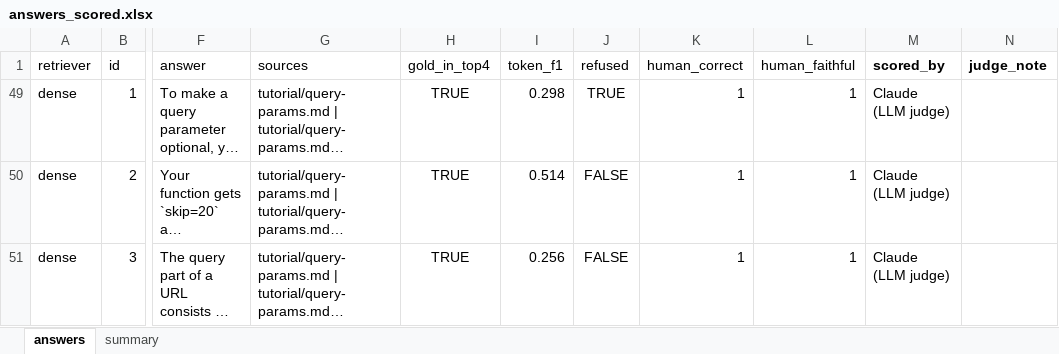
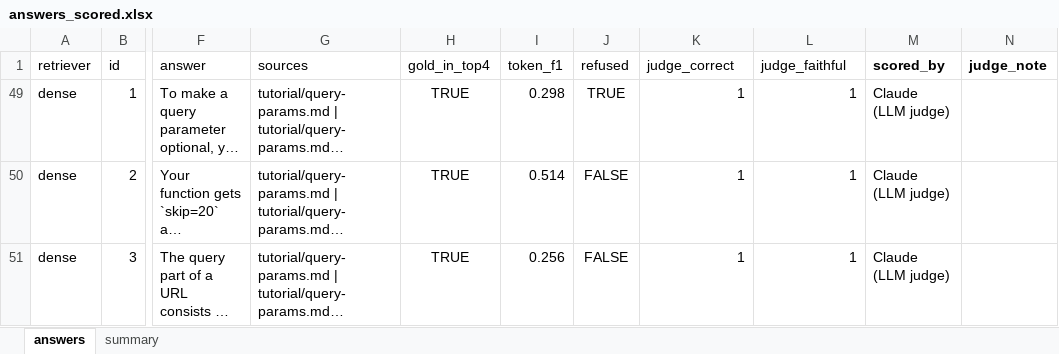
Before and after one commit to simon2130/Fastapi-docs-QA, an Excel workbook: results/answers_scored.xlsx, sheet answers, drawn as a sheet; only a part is shown, gaps mark what is left out; long unchanged cells end in …; values as stored, in another font and other column widths than the file's, no borders; charts and pictures not drawn; the diff names each change by its address in the sheet, - before the commit and + after, or states it on an @@ line.

Commit message:
add FastAPI docs QA evaluation results

```diff
--- a/results/answers_scored.xlsx (sheet answers)
+++ b/results/answers_scored.xlsx (sheet answers)
-K1: human_correct
+K1: judge_correct
-L1: human_faithful
+L1: judge_faithful
```
Also changed, not shown: sheet summary, 1 other file.
